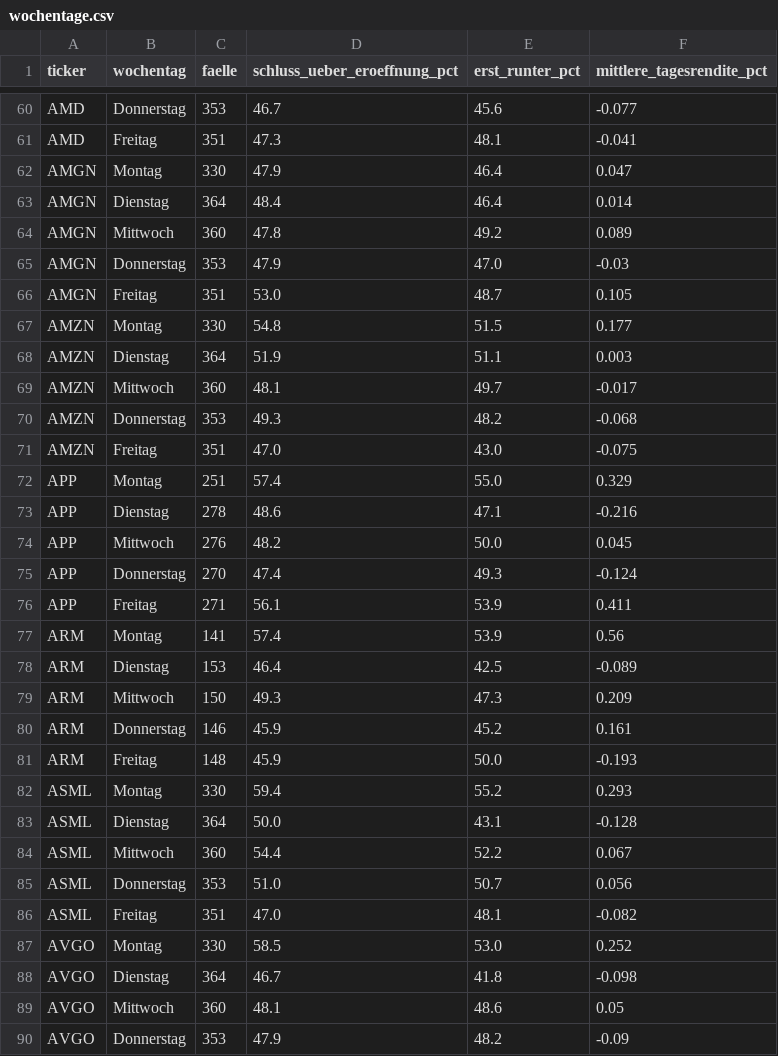
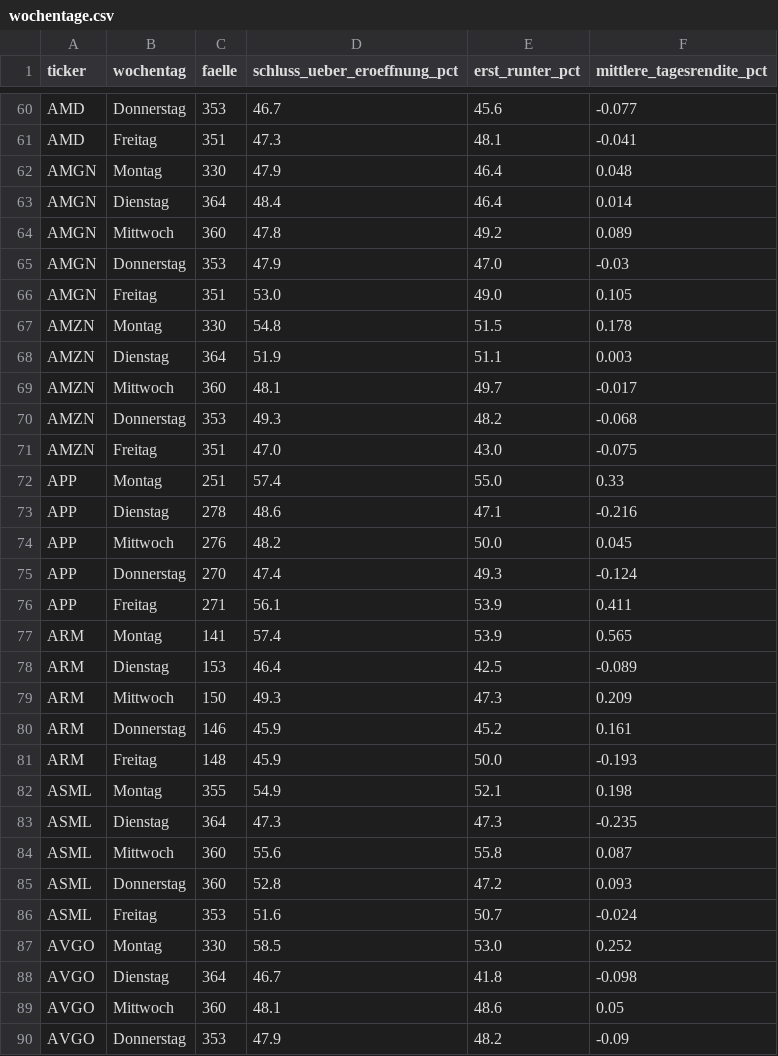
Before and after one commit to hahnpeterph-pixel/boersen-screening, a CSV file: docs/wochentage.csv, drawn as a sheet; only a part is shown, gaps mark what is left out; the diff covers the shown part only.

```diff
--- a/docs/wochentage.csv
+++ b/docs/wochentage.csv
@@ -61,3 +61,3 @@ AMD,Donnerstag,353,46.7,45.6,-0.077
 AMD,Freitag,351,47.3,48.1,-0.041
-AMGN,Montag,330,47.9,46.4,0.047
+AMGN,Montag,330,47.9,46.4,0.048
 AMGN,Dienstag,364,48.4,46.4,0.014
@@ -65,4 +65,4 @@ AMGN,Mittwoch,360,47.8,49.2,0.089
 AMGN,Donnerstag,353,47.9,47.0,-0.03
-AMGN,Freitag,351,53.0,48.7,0.105
-AMZN,Montag,330,54.8,51.5,0.177
+AMGN,Freitag,351,53.0,49.0,0.105
+AMZN,Montag,330,54.8,51.5,0.178
 AMZN,Dienstag,364,51.9,51.1,0.003
@@ -71,3 +71,3 @@ AMZN,Donnerstag,353,49.3,48.2,-0.068
 AMZN,Freitag,351,47.0,43.0,-0.075
-APP,Montag,251,57.4,55.0,0.329
+APP,Montag,251,57.4,55.0,0.33
 APP,Dienstag,278,48.6,47.1,-0.216
@@ -76,3 +76,3 @@ APP,Donnerstag,270,47.4,49.3,-0.124
 APP,Freitag,271,56.1,53.9,0.411
-ARM,Montag,141,57.4,53.9,0.56
+ARM,Montag,141,57.4,53.9,0.565
 ARM,Dienstag,153,46.4,42.5,-0.089
@@ -81,7 +81,7 @@ ARM,Donnerstag,146,45.9,45.2,0.161
 ARM,Freitag,148,45.9,50.0,-0.193
-ASML,Montag,330,59.4,55.2,0.293
-ASML,Dienstag,364,50.0,43.1,-0.128
-ASML,Mittwoch,360,54.4,52.2,0.067
-ASML,Donnerstag,353,51.0,50.7,0.056
-ASML,Freitag,351,47.0,48.1,-0.082
+ASML,Montag,355,54.9,52.1,0.198
+ASML,Dienstag,364,47.3,47.3,-0.235
+ASML,Mittwoch,360,55.6,55.8,0.087
+ASML,Donnerstag,360,52.8,47.2,0.093
+ASML,Freitag,353,51.6,50.7,-0.024
 AVGO,Montag,330,58.5,53.0,0.252
```
Also changed, not shown: 144 edited cells elsewhere in this file, docs/laeufe.csv, docs/tagesreaktion.csv, 2 other files.
